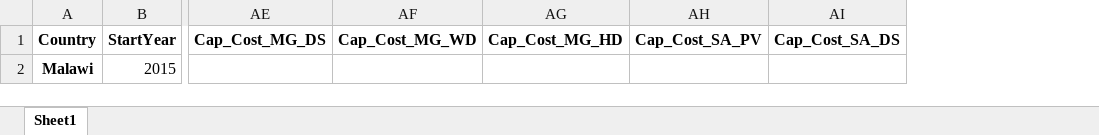
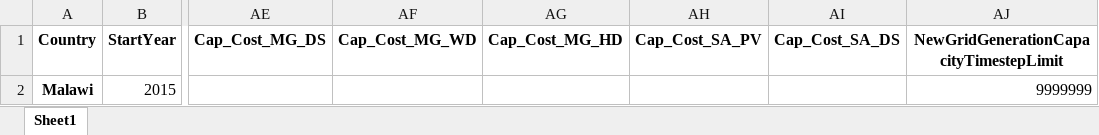
Before and after one commit to AndreasSahlberg/GEP-Working-dir, an Excel workbook: specsMalawi.xlsx, sheet Sheet1, drawn as a sheet; only a part is shown, gaps mark what is left out; values as stored, in another font and other column widths than the file's, no borders; the diff names each change by its address in the sheet, - before the commit and + after, or states it on an @@ line.

Commit message:
Move gridcapacitygenerationlimit to specs

```diff
--- a/specsMalawi.xlsx (sheet Sheet1)
+++ b/specsMalawi.xlsx (sheet Sheet1)
+column AJ, rows 1-2: NewGridGenerationCapacityTimestepLimit | 9999999
```
Also changed, not shown: 2 other files.
